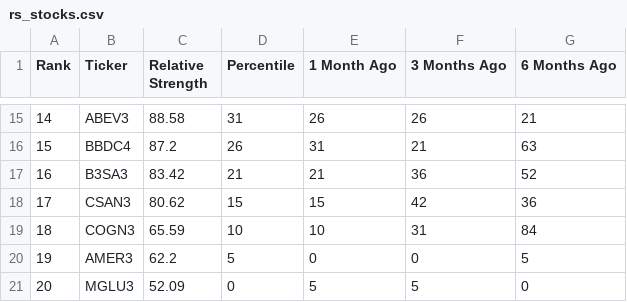
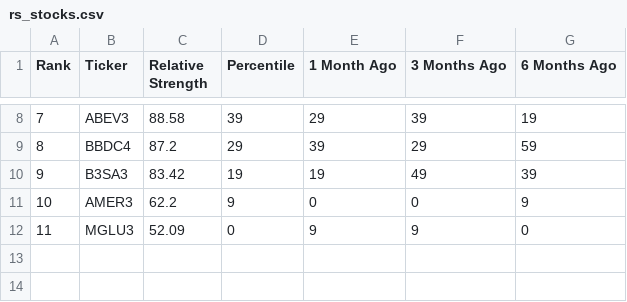
Before and after one commit to lobiancovitor/relative-strength, a CSV file: output/rs_stocks.csv, drawn as a sheet; only a part is shown, gaps mark what is left out; removed rows and columns are numbered as before the commit, all else as after; the diff covers the shown part only; the diff names each change by its address in the sheet, - before the commit and + after, or states it on an @@ line.

```diff
--- a/output/rs_stocks.csv
+++ b/output/rs_stocks.csv
@@ column A (Rank) renumbered from row 5 down @@
-D8 (Percentile): 31
+D8 (Percentile): 39
-E8 (1 Month Ago): 26
+E8 (1 Month Ago): 29
-F8 (3 Months Ago): 26
+F8 (3 Months Ago): 39
-G8 (6 Months Ago): 21
+G8 (6 Months Ago): 19
-D9 (Percentile): 26
+D9 (Percentile): 29
-E9 (1 Month Ago): 31
+E9 (1 Month Ago): 39
-F9 (3 Months Ago): 21
+F9 (3 Months Ago): 29
-G9 (6 Months Ago): 63
+G9 (6 Months Ago): 59
-D10 (Percentile): 21
+D10 (Percentile): 19
-E10 (1 Month Ago): 21
+E10 (1 Month Ago): 19
-F10 (3 Months Ago): 36
+F10 (3 Months Ago): 49
-G10 (6 Months Ago): 52
+G10 (6 Months Ago): 39
-row 18: 17 | CSAN3 | 80.62 | 15 | 15 | 42 | 36
-row 19: 18 | COGN3 | 65.59 | 10 | 10 | 31 | 84
-D11 (Percentile): 5
+D11 (Percentile): 9
-G11 (6 Months Ago): 5
+G11 (6 Months Ago): 9
-E12 (1 Month Ago): 5
+E12 (1 Month Ago): 9
-F12 (3 Months Ago): 5
+F12 (3 Months Ago): 9
```
Also changed, not shown: 7 removed rows and 21 edited cells elsewhere in this file.
